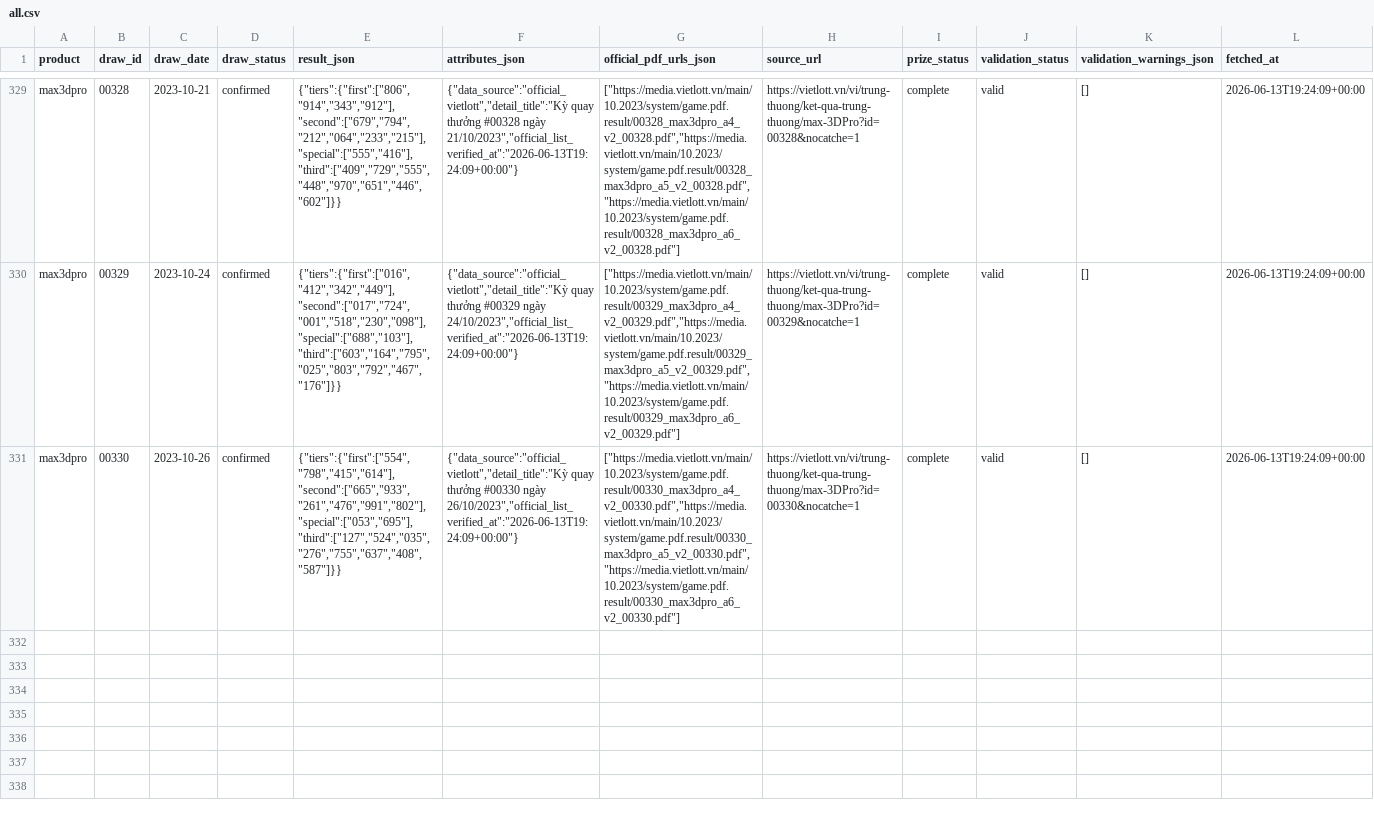
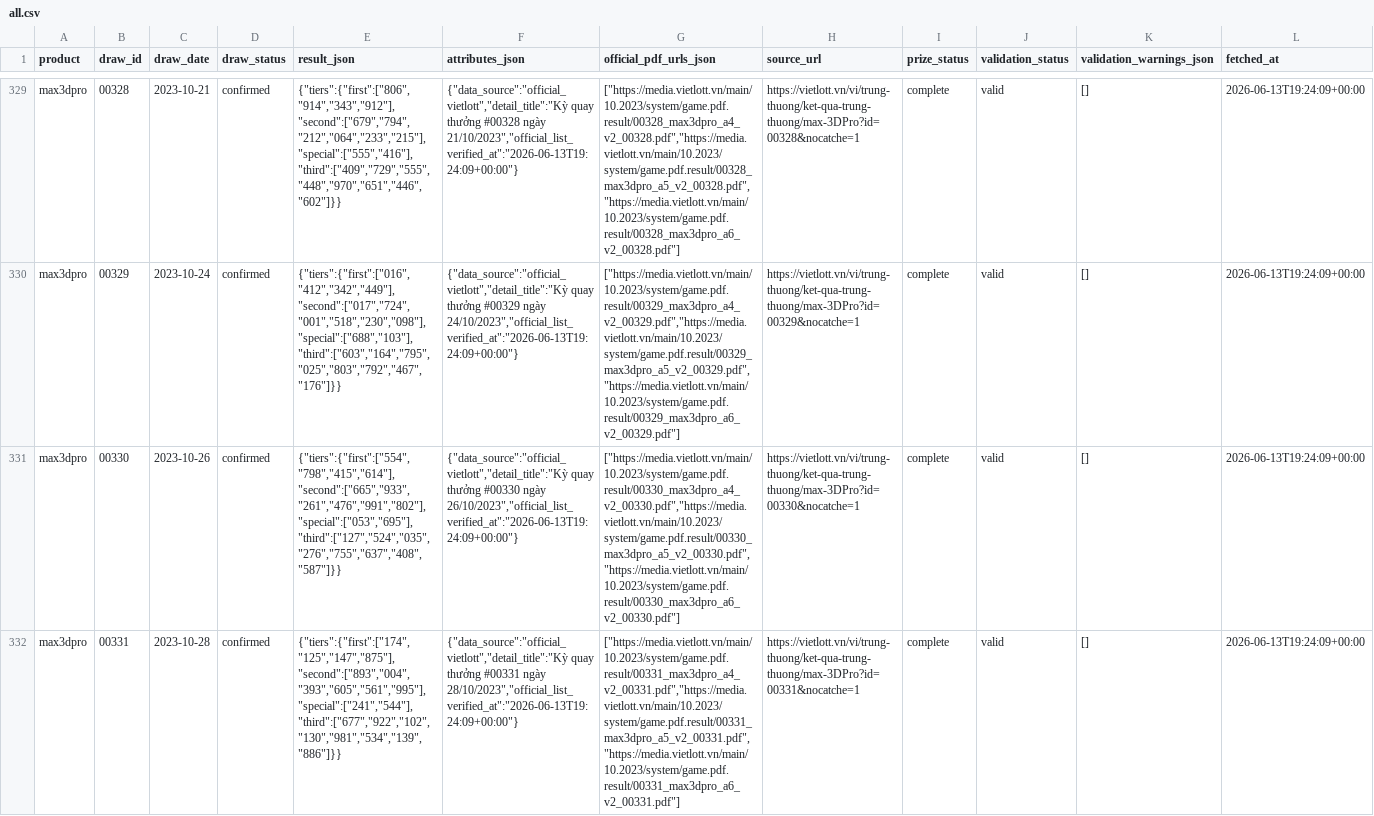
Before and after one commit to NhanAZ-Data/vietlott-data-collector, a CSV file: datasets/draws/max3dpro/all.csv, drawn as a sheet; only a part is shown, gaps mark what is left out; the diff names each change by its address in the sheet, - before the commit and + after, or states it on an @@ line.

```diff
--- a/datasets/draws/max3dpro/all.csv
+++ b/datasets/draws/max3dpro/all.csv
+row 332: max3dpro | 00331 | 2023-10-28 | confirmed | {"tiers":{"first":["174","125","147","875"],"second":["893","004","393","605","561","995"],"special":["241","544"],"third":["677","922","102","130","981","534","139","886"]}} | {"data_source":"official_vietlott","detail_title":"Kỳ quay thưởng #00331 ngày 28/10/2023","official_list_verified_at":"2026-06-13T19:24:09+00:00"} | ["https://media.vietlott.vn/main/10.2023/system/game.pdf.result/00331_max3dpro_a4_v2_00331.pdf","https://media.vietlott.vn/main/10.2023/system/game.pdf.result/00331_max3dpro_a5_v2_00331.pdf","https://media.vietlott.vn/main/10.2023/system/game.pdf.result/00331_max3dpro_a6_v2_00331.pdf"] | https://vietlott.vn/vi/trung-thuong/ket-qua-trung-thuong/max-3DPro?id=00331&nocatche=1 | complete | valid | [] | 2026-06-13T19:24:09+00:00
```
Also changed, not shown: datasets/draws/power655/all.csv, 6 other files.
